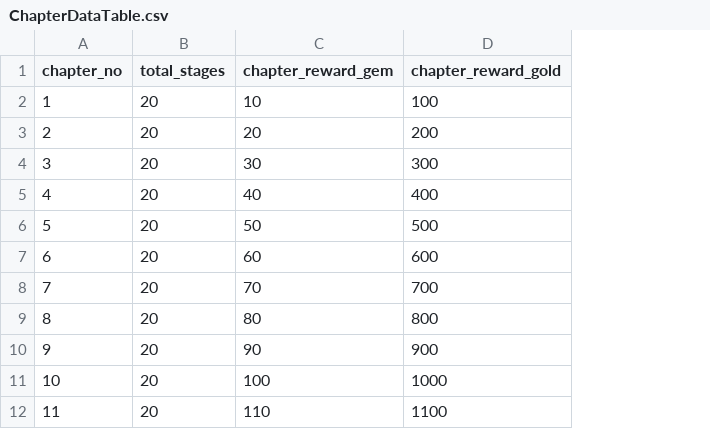
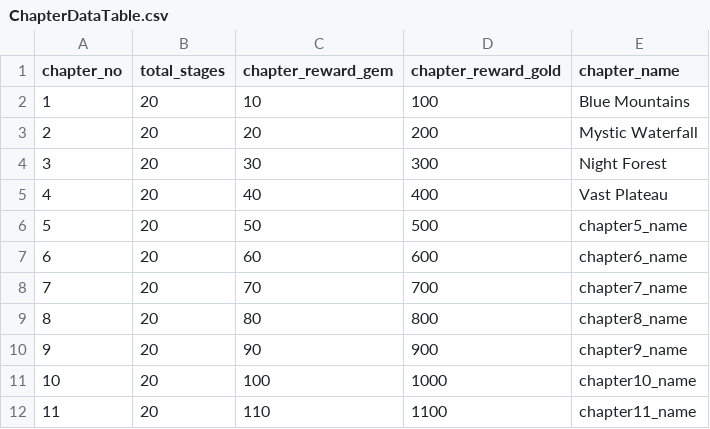
Before and after one commit to jundev5796/system_launcher, a CSV file: System_Launcher/Assets/Resources/DataTable/ChapterDataTable.csv, drawn as a sheet; only a part is shown; the diff names each change by its address in the sheet, - before the commit and + after, or states it on an @@ line.

```diff
--- a/System_Launcher/Assets/Resources/DataTable/ChapterDataTable.csv
+++ b/System_Launcher/Assets/Resources/DataTable/ChapterDataTable.csv
+column E (chapter_name), rows 2-12: Blue Mountains | Mystic Waterfall | Night Forest | Vast Plateau | chapter5_name | chapter6_name | chapter7_name | chapter8_name | chapter9_name | chapter10_name | chapter11_name
```
Also changed, not shown: 9 other files.
